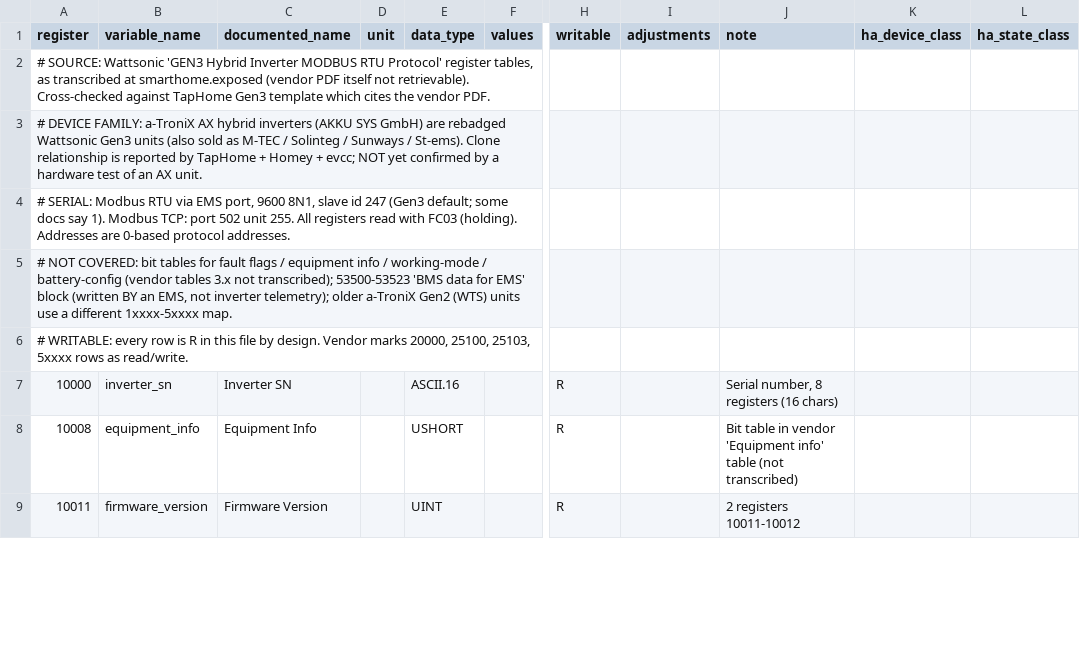
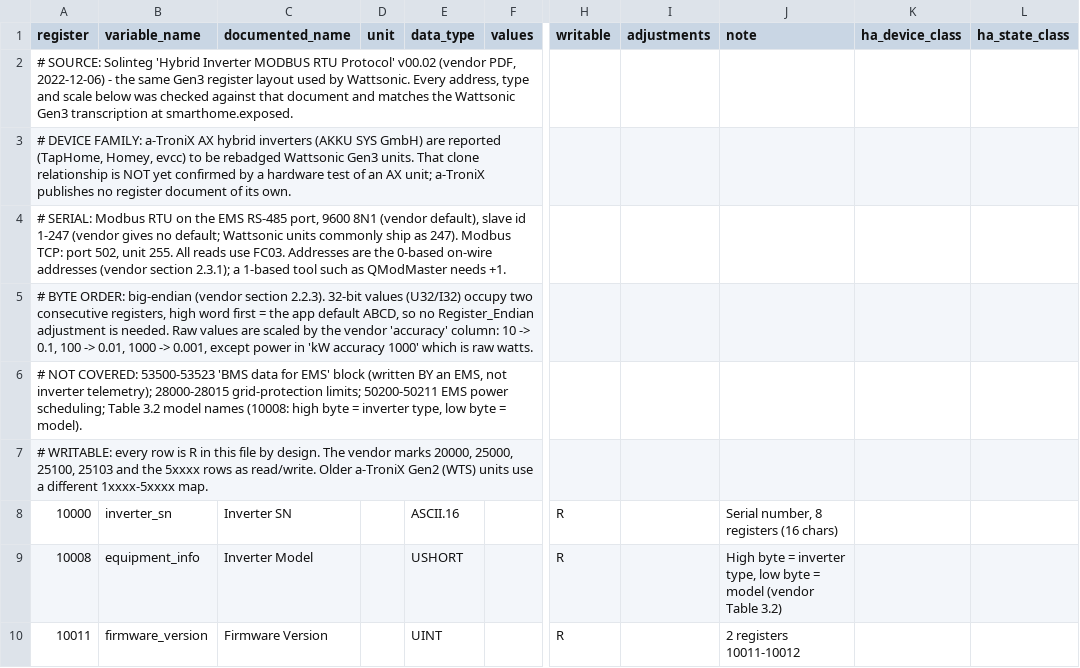
Before and after one commit to BuxtonCalvin/MultiProtocolGateway, a CSV file: protocols/a_tronix/a_tronix.holding_registry_map.csv, drawn as a sheet; only a part is shown, gaps mark what is left out; addresses are those after the commit; rows hold the shown columns only; the diff covers the shown part only; the diff names each change by its address in the sheet, - before the commit and + after, or states it on an @@ line.

```diff
--- a/protocols/a_tronix/a_tronix.holding_registry_map.csv
+++ b/protocols/a_tronix/a_tronix.holding_registry_map.csv
-A2 (register): # SOURCE: Wattsonic 'GEN3 Hybrid Inverter MODBUS RTU Protocol' register tables, as transcribed at smarthome.exposed (vendor PDF itself not retrievable). Cross-checked against TapHome Gen3 template which cites the vendor PDF.
+A2 (register): # SOURCE: Solinteg 'Hybrid Inverter MODBUS RTU Protocol' v00.02 (vendor PDF, 2022-12-06) - the same Gen3 register layout used by Wattsonic. Every address, type and scale below was checked against that document and matches the Wattsonic Gen3 transcription at smarthome.exposed.
-A3 (register): …GmbH) are rebadged Wattsonic Gen3 units (also sold as M-TEC / Solinteg / Sunways / St-ems). Clone relationship is reported by TapHome + Homey + evcc; NOT yet confirmed by a hardware test of an AX unit.
+A3 (register): …GmbH) are reported (TapHome, Homey, evcc) to be rebadged Wattsonic Gen3 units. That clone relationship is NOT yet confirmed by a hardware test of an AX unit; a-TroniX publishes no register document of its own.
-A4 (register): …Modbus RTU via EMS port, 9600 8N1, slave id 247 (Gen3 default; some docs say 1). Modbus TCP: port 502 unit 255. All registers read with FC03 (holding). Addresses are 0-based protocol addresses.
+A4 (register): …Modbus RTU on the EMS RS-485 port, 9600 8N1 (vendor default), slave id 1-247 (vendor gives no default; Wattsonic units commonly ship as 247). Modbus TCP: port 502, unit 255. All reads use FC03. Addresses are the 0-based on-wire addresses (vendor section 2.3.1); a 1-based tool such as QModMaster needs +1.
-A5 (register): # NOT COVERED: bit tables for fault flags / equipment info / working-mode / battery-config (vendor tables 3.x not transcribed); 53500-53523 'BMS data for EMS' block (written BY an EMS, not inverter telemetry); older a-TroniX Gen2 (WTS) units use a different 1xxxx-5xxxx map.
+A5 (register): # BYTE ORDER: big-endian (vendor section 2.2.3). 32-bit values (U32/I32) occupy two consecutive registers, high word first = the app default ABCD, so no Register_Endian adjustment is needed. Raw values are scaled by the vendor 'accuracy' column: 10 -> 0.1, 100 -> 0.01, 1000 -> 0.001, except power in 'kW accuracy 1000' which is raw watts.
-A6 (register): # WRITABLE: every row is R in this file by design. Vendor marks 20000, 25100, 25103, 5xxxx rows as read/write.
+A6 (register): # NOT COVERED: 53500-53523 'BMS data for EMS' block (written BY an EMS, not inverter telemetry); 28000-28015 grid-protection limits; 50200-50211 EMS power scheduling; Table 3.2 model names (10008: high byte = inverter type, low byte = model).
+row 7: # WRITABLE: every row is R in this file by design. The vendor marks 20000, 25000, 25100, 25103 and the 5xxxx rows as read/write. Older a-TroniX Gen2 (WTS) units use a different 1xxxx-5xxxx map.
-C9 (documented_name): Equipment Info
+C9 (documented_name): Inverter Model
-J9 (note): Bit table in vendor 'Equipment info' table (not transcribed)
+J9 (note): High byte = inverter type, low byte = model (vendor Table 3.2)
```
Also changed, not shown: 2 added rows and 21 edited cells elsewhere in this file, protocols/srne/srne_v3.9.holding_registry_map.csv, 11 other files.
